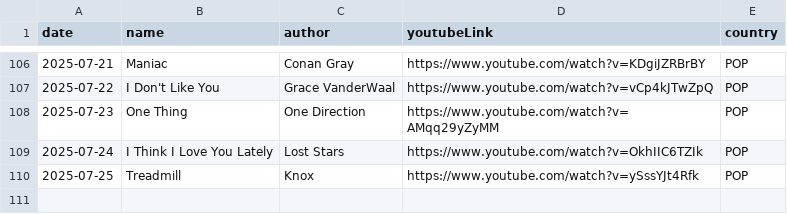
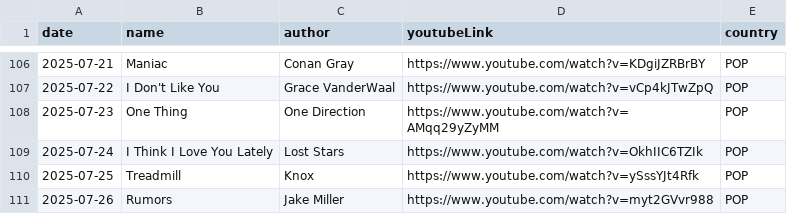
Before and after one commit to ju-nong/TodaySong, a CSV file: data/song.csv, drawn as a sheet; only a part is shown, gaps mark what is left out; the diff names each change by its address in the sheet, - before the commit and + after, or states it on an @@ line.

Commit message:
[feat] 2025-07-26 add song

```diff
--- a/data/song.csv
+++ b/data/song.csv
+row 111: 2025-07-26 | Rumors | Jake Miller | https://www.youtube.com/watch?v=myt2GVvr988 | POP
```
